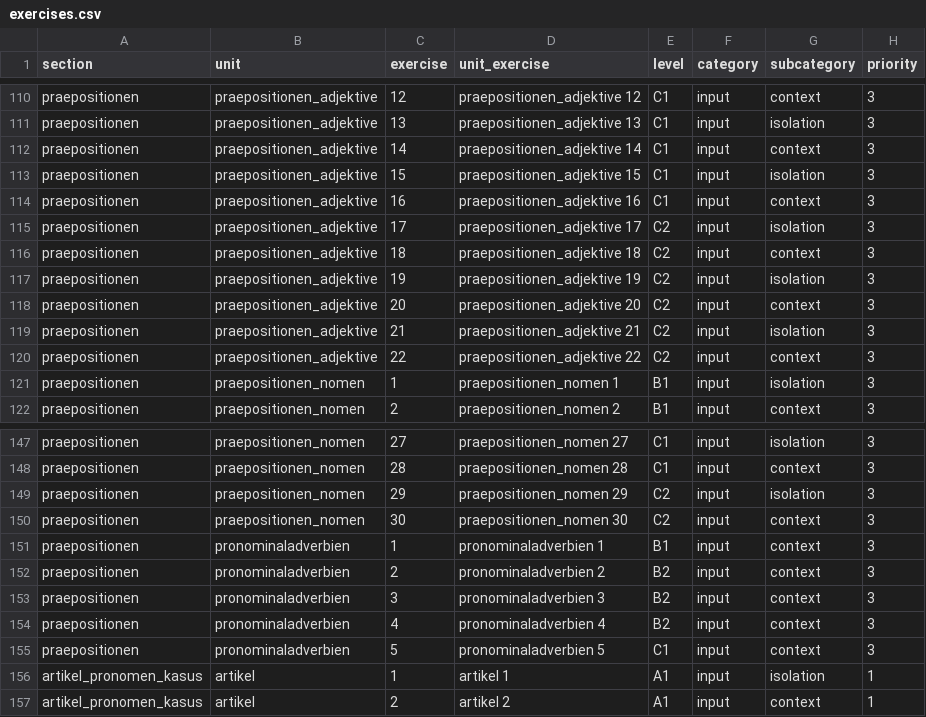
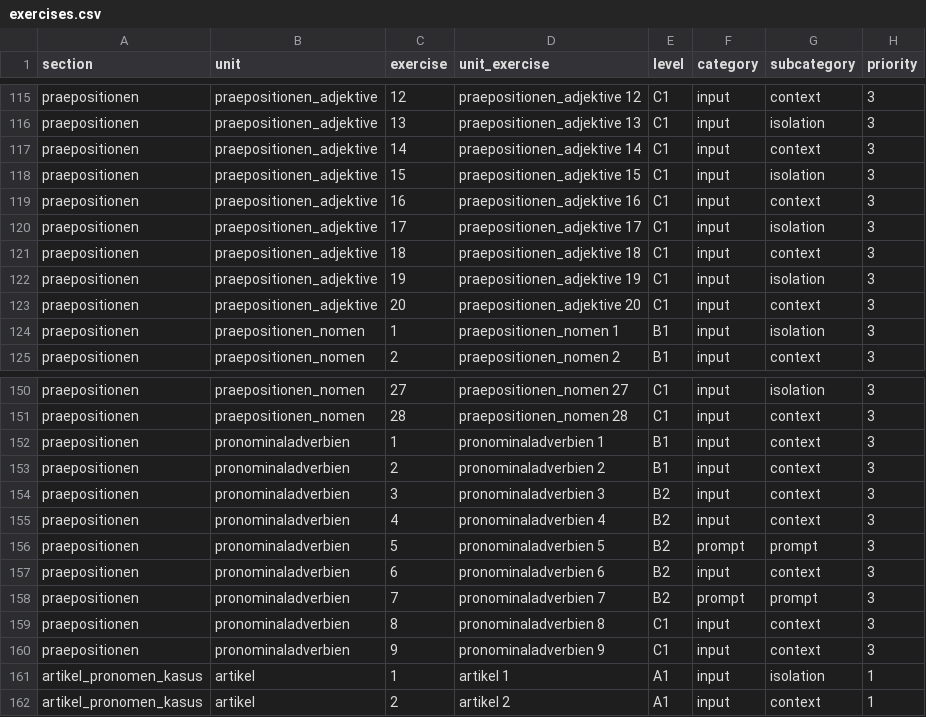
Before and after one commit to cbjcamus/Sievers-Study-Hall, a CSV file: data/datasets/other/exercises.csv, drawn as a sheet; only a part is shown, gaps mark what is left out; the diff covers the shown part only.

```diff
--- a/data/datasets/other/exercises.csv
+++ b/data/datasets/other/exercises.csv
@@ -114,8 +119,6 @@ praepositionen,praepositionen_adjektive,15,praepositionen_adjektive 15,C1,input,
 praepositionen,praepositionen_adjektive,16,praepositionen_adjektive 16,C1,input,context,3
-praepositionen,praepositionen_adjektive,17,praepositionen_adjektive 17,C2,input,isolation,3
-praepositionen,praepositionen_adjektive,18,praepositionen_adjektive 18,C2,input,context,3
-praepositionen,praepositionen_adjektive,19,praepositionen_adjektive 19,C2,input,isolation,3
-praepositionen,praepositionen_adjektive,20,praepositionen_adjektive 20,C2,input,context,3
-praepositionen,praepositionen_adjektive,21,praepositionen_adjektive 21,C2,input,isolation,3
-praepositionen,praepositionen_adjektive,22,praepositionen_adjektive 22,C2,input,context,3
+praepositionen,praepositionen_adjektive,17,praepositionen_adjektive 17,C1,input,isolation,3
+praepositionen,praepositionen_adjektive,18,praepositionen_adjektive 18,C1,input,context,3
+praepositionen,praepositionen_adjektive,19,praepositionen_adjektive 19,C1,input,isolation,3
+praepositionen,praepositionen_adjektive,20,praepositionen_adjektive 20,C1,input,context,3
 praepositionen,praepositionen_nomen,1,praepositionen_nomen 1,B1,input,isolation,3
@@ -148,9 +151,11 @@ praepositionen,praepositionen_nomen,27,praepositionen_nomen 27,C1,input,isolatio
 praepositionen,praepositionen_nomen,28,praepositionen_nomen 28,C1,input,context,3
-praepositionen,praepositionen_nomen,29,praepositionen_nomen 29,C2,input,isolation,3
-praepositionen,praepositionen_nomen,30,praepositionen_nomen 30,C2,input,context,3
 praepositionen,pronominaladverbien,1,pronominaladverbien 1,B1,input,context,3
-praepositionen,pronominaladverbien,2,pronominaladverbien 2,B2,input,context,3
+praepositionen,pronominaladverbien,2,pronominaladverbien 2,B1,input,context,3
 praepositionen,pronominaladverbien,3,pronominaladverbien 3,B2,input,context,3
 praepositionen,pronominaladverbien,4,pronominaladverbien 4,B2,input,context,3
-praepositionen,pronominaladverbien,5,pronominaladverbien 5,C1,input,context,3
+praepositionen,pronominaladverbien,5,pronominaladverbien 5,B2,prompt,prompt,3
+praepositionen,pronominaladverbien,6,pronominaladverbien 6,B2,input,context,3
+praepositionen,pronominaladverbien,7,pronominaladverbien 7,B2,prompt,prompt,3
+praepositionen,pronominaladverbien,8,pronominaladverbien 8,C1,input,context,3
+praepositionen,pronominaladverbien,9,pronominaladverbien 9,C1,input,context,3
 artikel_pronomen_kasus,artikel,1,artikel 1,A1,input,isolation,1
```
Also changed, not shown: 5 added rows and 28 edited cells elsewhere in this file, data/datasets/other/synonyms.csv, data/datasets/praepositionen/praepositionen_verben.csv, 37 other files.
